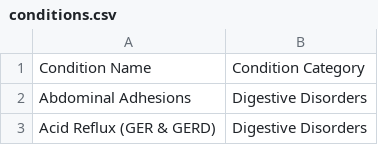
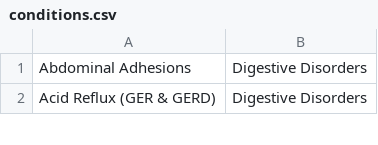
Before and after one commit to samuel-casey/Skipping, a CSV file: Webdrivers/Personal/WT_Database/conditions.csv, drawn as a sheet; only a part is shown; the diff names each change by its address in the sheet, - before the commit and + after, or states it on an @@ line.

```diff
--- a/Webdrivers/Personal/WT_Database/conditions.csv
+++ b/Webdrivers/Personal/WT_Database/conditions.csv
-row 1: Condition Name | Condition Category
```
Also changed, not shown: Webdrivers/Personal/WT_Database/treatments.csv, 12 other files.
